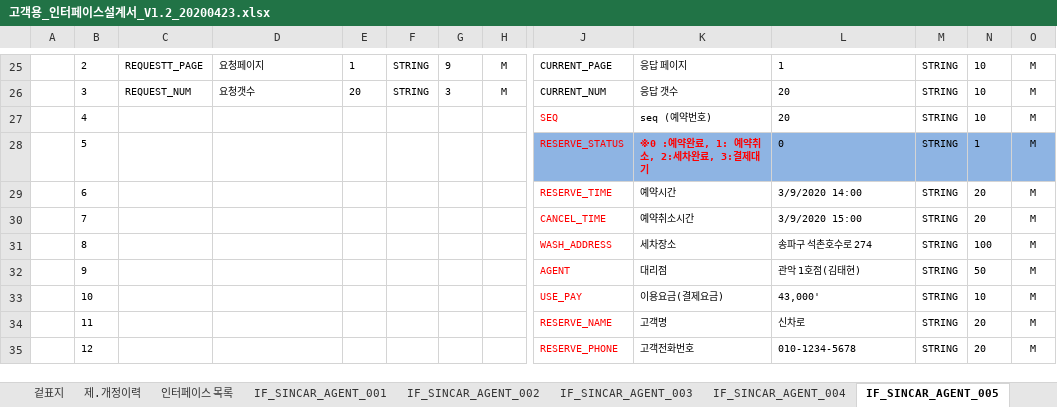
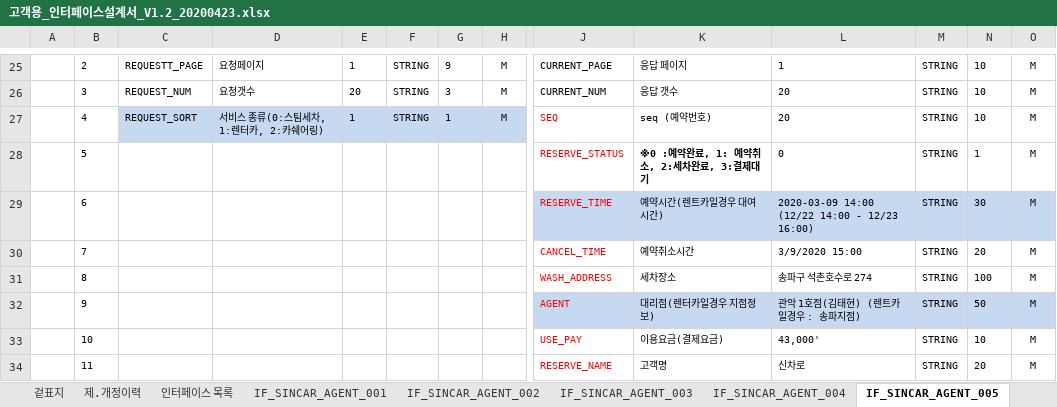
Before and after one commit to rixk-kim/sincarproject, an Excel workbook: Interface 문서/고객용_인터페이스설계서_V1.2_20200423.xlsx, sheet IF_SINCAR_AGENT_005, drawn as a sheet; only a part is shown, gaps mark what is left out; the shorter side is filled out with more unchanged rows; values as stored, in another font and other column widths than the file's, no borders; the diff covers the shown part only; the diff names each change by its address in the sheet, - before the commit and + after, or states it on an @@ line.

```diff
--- a/Interface 문서/고객용_인터페이스설계서_V1.2_20200423.xlsx (sheet IF_SINCAR_AGENT_005)
+++ b/Interface 문서/고객용_인터페이스설계서_V1.2_20200423.xlsx (sheet IF_SINCAR_AGENT_005)
-C27: (empty)
+C27: REQUEST_SORT
-C27:H27 fill: none
+C27:H27 fill: #C6D9F1
-D27: (empty)
+D27: 서비스 종류(0:스팀세차, 1:렌터카, 2:카쉐어링)
-E27: (empty)
+E27: 1
-F27: (empty)
+F27: STRING
-G27: (empty)
+G27: 1
-H27: (empty)
+H27: M
-J28:O28 fill: #8EB4E3
+J28:O28 fill: none
-K28 text colour: #FF0000
+K28 text colour: black
-J29:O29 fill: none
+J29:O29 fill: #C6D9F1
-K29: 예약시간
+K29: 예약시간(렌트카일경우 대여시간)
-L29: 3/9/2020 14:00
+L29: 2020-03-09 14:00 (12/22 14:00 - 12/23 16:00)
-N29: 20
+N29: 30
-J32:O32 fill: none
+J32:O32 fill: #C6D9F1
-K32: 대리점
+K32: 대리점(렌터카일경우 지점정보)
-L32: 관악 1호점(김태현)
+L32: 관악 1호점(김태현) (렌트카일경우 : 송파지점)
```
Also changed, not shown: 8 added rows, 6 edited cells and cell formats elsewhere in this sheet, 10 other files.
